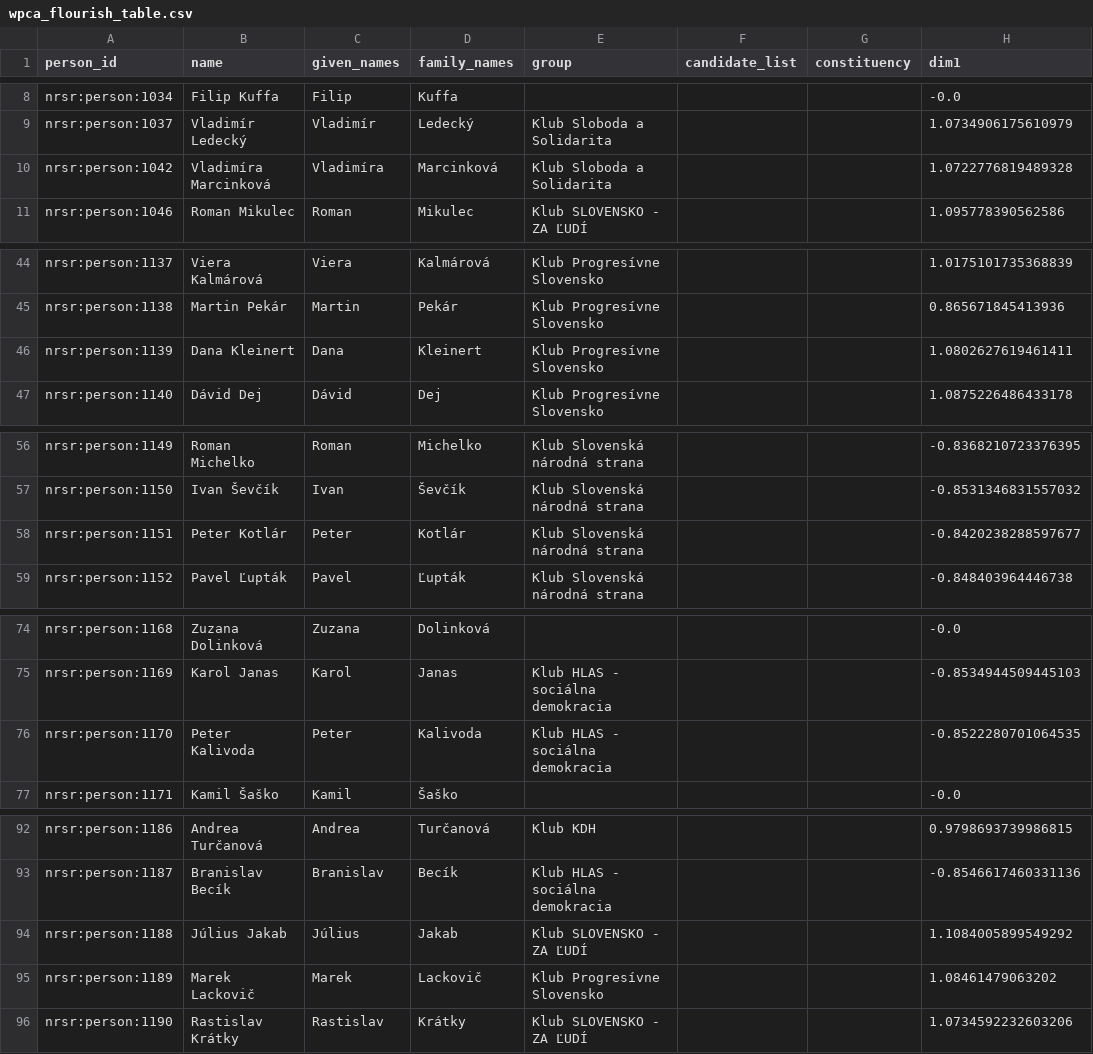
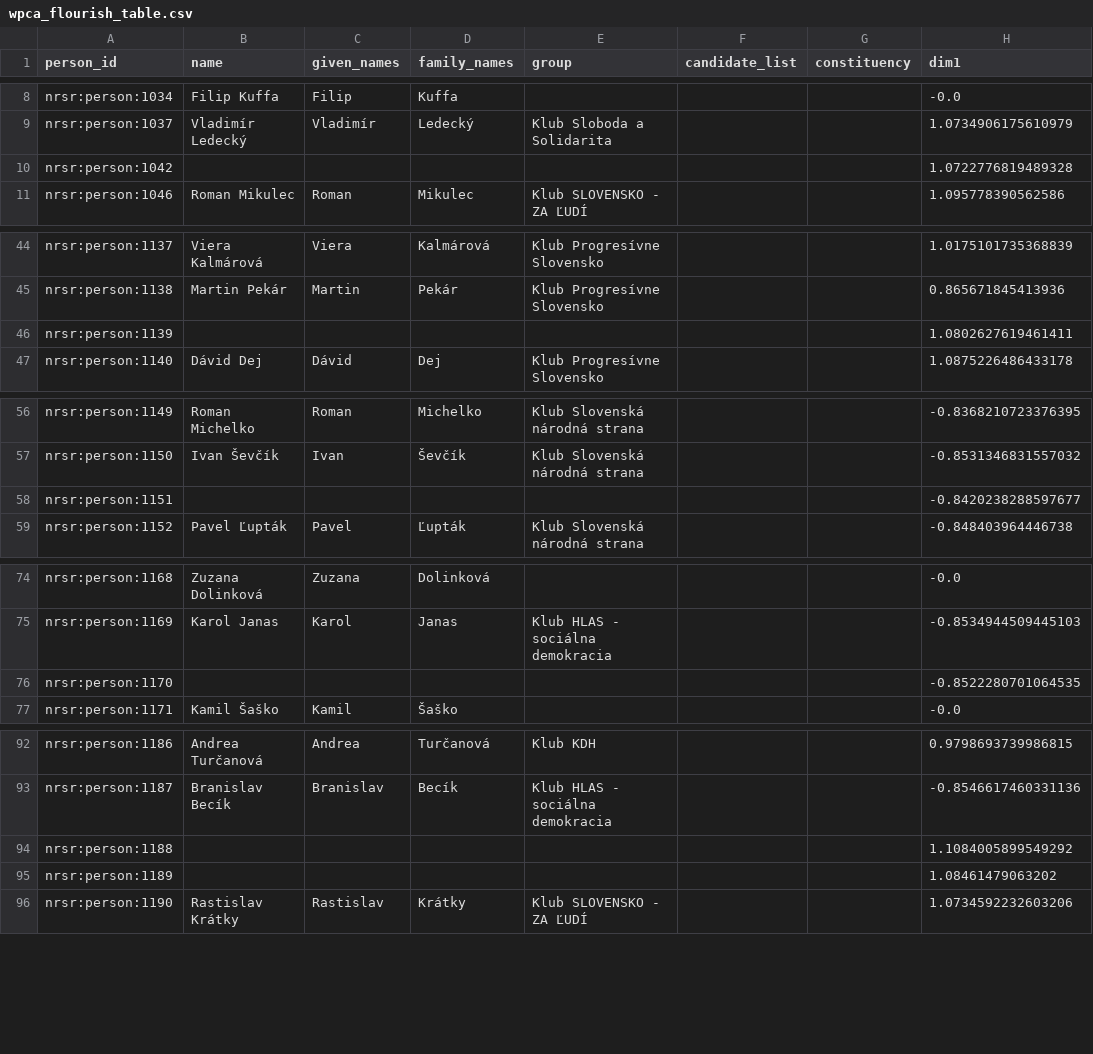
Before and after one commit to michalskop/sk-nrsr-data-2023-202x, a CSV file: analyses/wpca/outputs/wpca_flourish_table.csv, drawn as a sheet; only a part is shown, gaps mark what is left out; the diff covers the shown part only; the diff names each change by its address in the sheet, - before the commit and + after, or states it on an @@ line.

```diff
--- a/analyses/wpca/outputs/wpca_flourish_table.csv
+++ b/analyses/wpca/outputs/wpca_flourish_table.csv
-B10 (name): Vladimíra Marcinková
+B10 (name): (empty)
-C10 (given_names): Vladimíra
+C10 (given_names): (empty)
-D10 (family_names): Marcinková
+D10 (family_names): (empty)
-E10 (group): Klub Sloboda a Solidarita
+E10 (group): (empty)
-B46 (name): Dana Kleinert
+B46 (name): (empty)
-C46 (given_names): Dana
+C46 (given_names): (empty)
-D46 (family_names): Kleinert
+D46 (family_names): (empty)
-E46 (group): Klub Progresívne Slovensko
+E46 (group): (empty)
-B58 (name): Peter Kotlár
+B58 (name): (empty)
-C58 (given_names): Peter
+C58 (given_names): (empty)
-D58 (family_names): Kotlár
+D58 (family_names): (empty)
-E58 (group): Klub Slovenská národná strana
+E58 (group): (empty)
-B76 (name): Peter Kalivoda
+B76 (name): (empty)
-C76 (given_names): Peter
+C76 (given_names): (empty)
-D76 (family_names): Kalivoda
+D76 (family_names): (empty)
-E76 (group): Klub HLAS - sociálna demokracia
+E76 (group): (empty)
-B94 (name): Július Jakab
+B94 (name): (empty)
-C94 (given_names): Július
+C94 (given_names): (empty)
-D94 (family_names): Jakab
+D94 (family_names): (empty)
-E94 (group): Klub SLOVENSKO - ZA ĽUDÍ
+E94 (group): (empty)
-B95 (name): Marek Lackovič
+B95 (name): (empty)
-C95 (given_names): Marek
+C95 (given_names): (empty)
-D95 (family_names): Lackovič
+D95 (family_names): (empty)
-E95 (group): Klub Progresívne Slovensko
+E95 (group): (empty)
```
Also changed, not shown: 20 edited cells elsewhere in this file, analyses/attendance/outputs/attendance_flourish_table.csv, analyses/govity/outputs/govity_flourish_table.csv, 14 other files.
